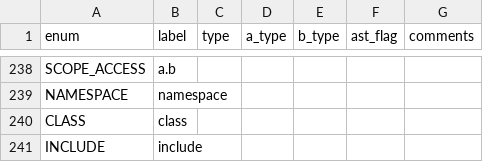
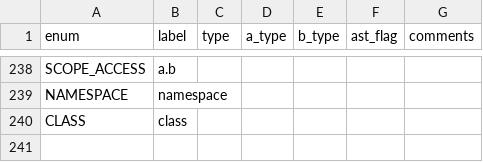
Before and after one commit to JohnDTill/Forscape, a CSV file: meta/parse_nodes.csv, drawn as a sheet; only a part is shown, gaps mark what is left out.

```diff
--- a/meta/parse_nodes.csv
+++ b/meta/parse_nodes.csv
@@ -240,2 +240 @@ NAMESPACE,namespace,,,,,
 CLASS,class,,,,,
-INCLUDE,include,,,,,
```
Also changed, not shown: meta/tokens.csv, 19 other files.
